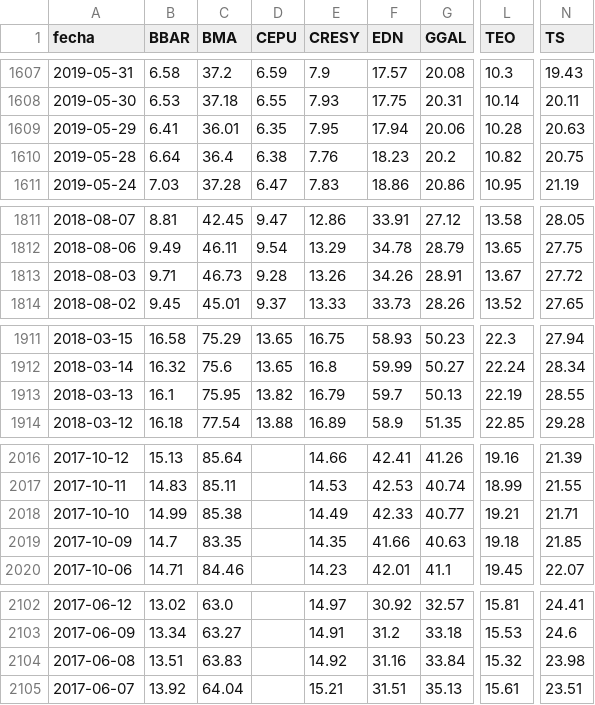
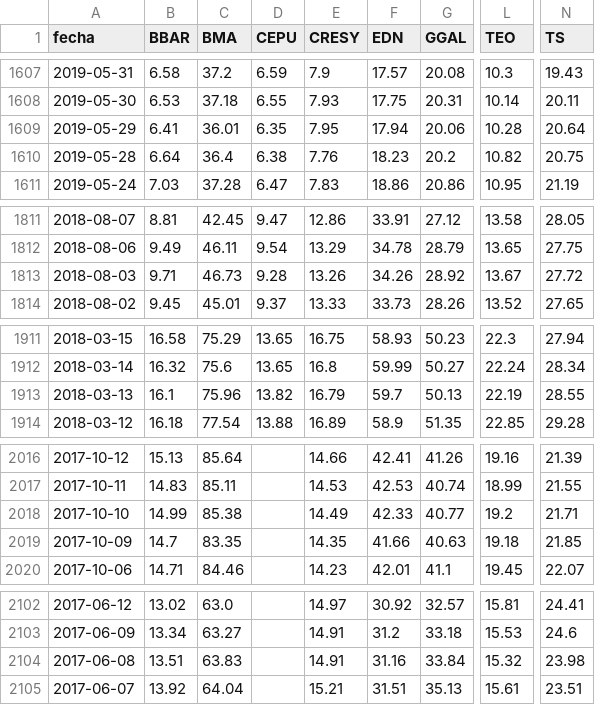
Before and after one commit to jesusrobles824/bases-de-datos, a CSV file: ADRs_Precios.csv, drawn as a sheet; only a part is shown, gaps mark what is left out; the diff covers the shown part only; the diff names each change by its address in the sheet, - before the commit and + after, or states it on an @@ line.

```diff
--- a/ADRs_Precios.csv
+++ b/ADRs_Precios.csv
-N1609 (TS): 20.63
+N1609 (TS): 20.64
-G1813 (GGAL): 28.91
+G1813 (GGAL): 28.92
-C1913 (BMA): 75.95
+C1913 (BMA): 75.96
-L2018 (TEO): 19.21
+L2018 (TEO): 19.2
-E2104 (CRESY): 14.92
+E2104 (CRESY): 14.91
```
Also changed, not shown: 6 edited cells elsewhere in this file, ADRs_variacion_porcentual_diaria.csv.
